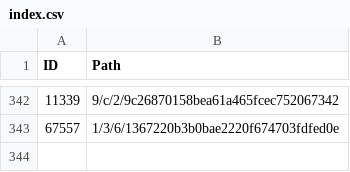
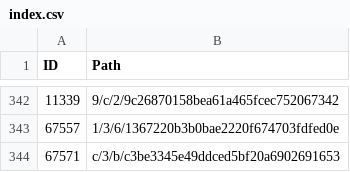
Before and after one commit to derockit/Project-Gutenberg, a CSV file: index.csv, drawn as a sheet; only a part is shown, gaps mark what is left out.

```diff
--- a/index.csv
+++ b/index.csv
@@ -343 +343,2 @@ ID,Path
 67557,1/3/6/1367220b3b0bae2220f674703fdfed0e
+67571,c/3/b/c3be3345e49ddced5bf20a6902691653
```
Also changed, not shown: 5 other files.
